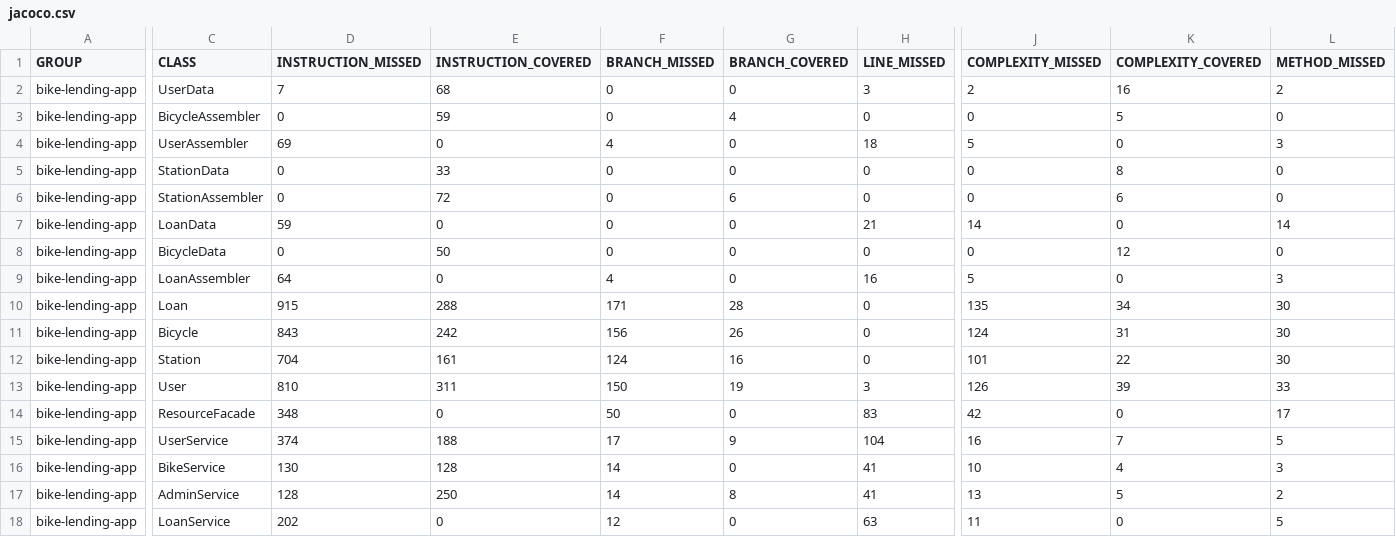
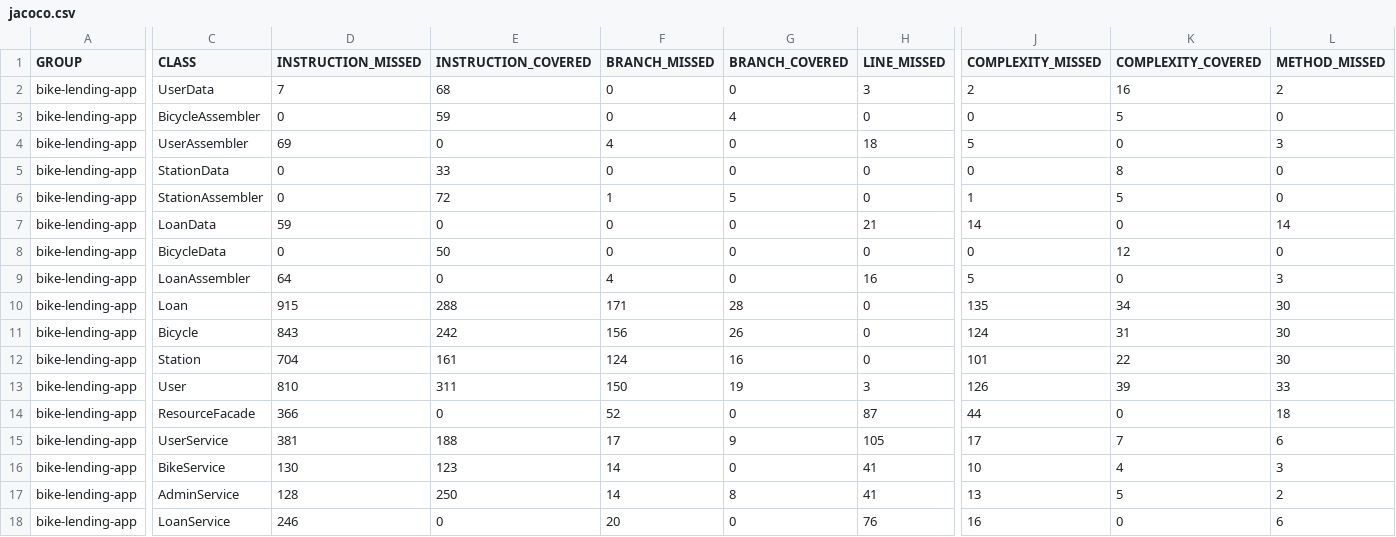
Before and after one commit to BSPQ23-24/BSPQ23-E2, a CSV file: jacoco/jacoco.csv, drawn as a sheet; only a part is shown, gaps mark what is left out; the diff covers the shown part only; the diff names each change by its address in the sheet, - before the commit and + after, or states it on an @@ line.

```diff
--- a/jacoco/jacoco.csv
+++ b/jacoco/jacoco.csv
-F6 (BRANCH_MISSED): 0
+F6 (BRANCH_MISSED): 1
-G6 (BRANCH_COVERED): 6
+G6 (BRANCH_COVERED): 5
-J6 (COMPLEXITY_MISSED): 0
+J6 (COMPLEXITY_MISSED): 1
-K6 (COMPLEXITY_COVERED): 6
+K6 (COMPLEXITY_COVERED): 5
-D14 (INSTRUCTION_MISSED): 348
+D14 (INSTRUCTION_MISSED): 366
-F14 (BRANCH_MISSED): 50
+F14 (BRANCH_MISSED): 52
-H14 (LINE_MISSED): 83
+H14 (LINE_MISSED): 87
-J14 (COMPLEXITY_MISSED): 42
+J14 (COMPLEXITY_MISSED): 44
-L14 (METHOD_MISSED): 17
+L14 (METHOD_MISSED): 18
-D15 (INSTRUCTION_MISSED): 374
+D15 (INSTRUCTION_MISSED): 381
-H15 (LINE_MISSED): 104
+H15 (LINE_MISSED): 105
-J15 (COMPLEXITY_MISSED): 16
+J15 (COMPLEXITY_MISSED): 17
-L15 (METHOD_MISSED): 5
+L15 (METHOD_MISSED): 6
-E16 (INSTRUCTION_COVERED): 128
+E16 (INSTRUCTION_COVERED): 123
-D18 (INSTRUCTION_MISSED): 202
+D18 (INSTRUCTION_MISSED): 246
-F18 (BRANCH_MISSED): 12
+F18 (BRANCH_MISSED): 20
-H18 (LINE_MISSED): 63
+H18 (LINE_MISSED): 76
-J18 (COMPLEXITY_MISSED): 11
+J18 (COMPLEXITY_MISSED): 16
-L18 (METHOD_MISSED): 5
+L18 (METHOD_MISSED): 6
```
Also changed, not shown: 1 edited cell elsewhere in this file, 22 other files.
